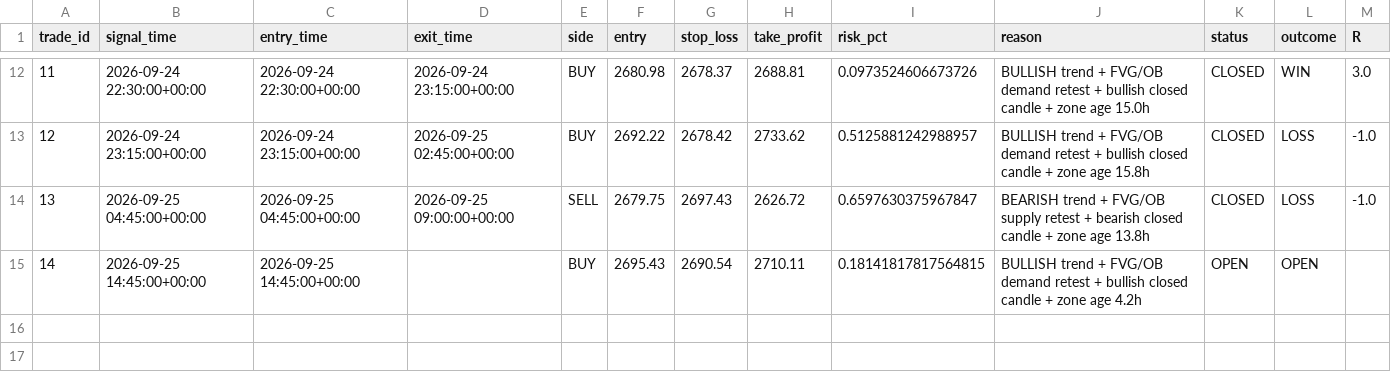
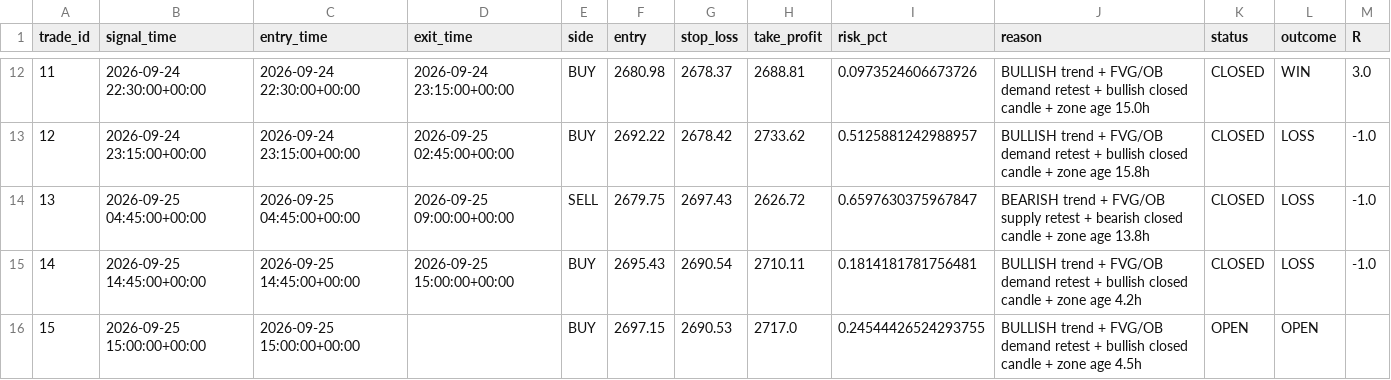
Before and after one commit to R0hit-kum4r/ETH-V61-Paper-Agent, a CSV file: v61_paper_journal.csv, drawn as a sheet; only a part is shown, gaps mark what is left out.

```diff
--- a/v61_paper_journal.csv
+++ b/v61_paper_journal.csv
@@ -14,2 +14,3 @@ trade_id,signal_time,entry_time,exit_time,side,entry,stop_loss,take_profit,risk_
 13,2026-09-25 04:45:00+00:00,2026-09-25 04:45:00+00:00,2026-09-25 09:00:00+00:00,SELL,2679.75,2697.43,2626.72,0.6597630375967847,BEARISH trend + FVG/OB supply retest + bearish closed candle + zone age 13.8h,CLOSED,LOSS,-1.0
-14,2026-09-25 14:45:00+00:00,2026-09-25 14:45:00+00:00,,BUY,2695.43,2690.54,2710.11,0.18141817817564815,BULLISH trend + FVG/OB demand retest + bullish closed candle + zone age 4.2h,OPEN,OPEN,
+14,2026-09-25 14:45:00+00:00,2026-09-25 14:45:00+00:00,2026-09-25 15:00:00+00:00,BUY,2695.43,2690.54,2710.11,0.1814181781756481,BULLISH trend + FVG/OB demand retest + bullish closed candle + zone age 4.2h,CLOSED,LOSS,-1.0
+15,2026-09-25 15:00:00+00:00,2026-09-25 15:00:00+00:00,,BUY,2697.15,2690.53,2717.0,0.24544426524293755,BULLISH trend + FVG/OB demand retest + bullish closed candle + zone age 4.5h,OPEN,OPEN,
```
